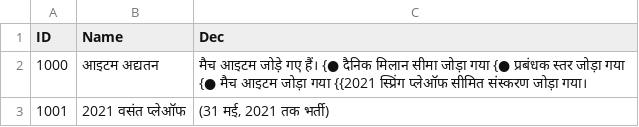
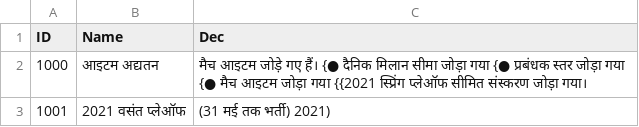
Before and after one commit to hucce/LOLManager_Transfer, a CSV file: CSVTrans/Hindi/Notice.csv, drawn as a sheet.

```diff
--- a/CSVTrans/Hindi/Notice.csv
+++ b/CSVTrans/Hindi/Notice.csv
@@ -2,2 +2,2 @@
 1000,आइटम अद्यतन,मैच आइटम जोड़े गए हैं। {● दैनिक मिलान सीमा जोड़ा गया {● प्रबंधक स्तर जोड़ा गया {● मैच आइटम जोड़ा गया {{2021 स्प्रिंग प्लेऑफ सीमित संस्करण जोड़ा गया।
-1001,2021 वसंत प्लेऑफ," (31 मई, 2021 तक भर्ती)"
+1001,2021 वसंत प्लेऑफ, (31 मई तक भर्ती) 2021)
```
Also changed, not shown: CSVTrans/Bengali/Notice.csv, CSVTrans/Italian/Notice.csv, 9 other files.
